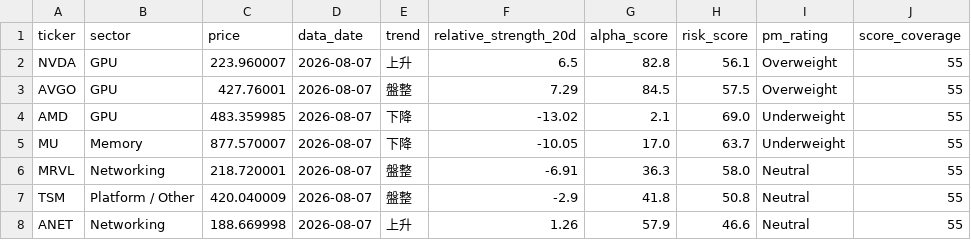
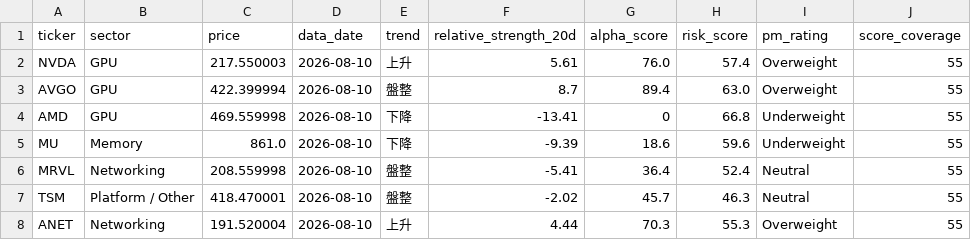
Before and after one commit to CharlesSunDATA/data_analyst_financial-report, a CSV file: data/watchlist.csv, drawn as a sheet; only a part is shown; the diff covers the shown part only.

```diff
--- a/data/watchlist.csv
+++ b/data/watchlist.csv
@@ -1,8 +1,8 @@
 ticker,sector,price,data_date,trend,relative_strength_20d,alpha_score,risk_score,pm_rating,score_coverage
-NVDA,GPU,223.960007,2026-08-07,上升,6.5,82.8,56.1,Overweight,55
-AVGO,GPU,427.76001,2026-08-07,盤整,7.29,84.5,57.5,Overweight,55
-AMD,GPU,483.359985,2026-08-07,下降,-13.02,2.1,69.0,Underweight,55
-MU,Memory,877.570007,2026-08-07,下降,-10.05,17.0,63.7,Underweight,55
-MRVL,Networking,218.720001,2026-08-07,盤整,-6.91,36.3,58.0,Neutral,55
-TSM,Platform / Other,420.040009,2026-08-07,盤整,-2.9,41.8,50.8,Neutral,55
-ANET,Networking,188.669998,2026-08-07,上升,1.26,57.9,46.6,Neutral,55
+NVDA,GPU,217.550003,2026-08-10,上升,5.61,76.0,57.4,Overweight,55
+AVGO,GPU,422.399994,2026-08-10,盤整,8.7,89.4,63.0,Overweight,55
+AMD,GPU,469.559998,2026-08-10,下降,-13.41,0,66.8,Underweight,55
+MU,Memory,861.0,2026-08-10,下降,-9.39,18.6,59.6,Underweight,55
+MRVL,Networking,208.559998,2026-08-10,盤整,-5.41,36.4,52.4,Neutral,55
+TSM,Platform / Other,418.470001,2026-08-10,盤整,-2.02,45.7,46.3,Neutral,55
+ANET,Networking,191.520004,2026-08-10,上升,4.44,70.3,55.3,Overweight,55
```
Also changed, not shown: 46 edited cells elsewhere in this file, data/price_history.csv, data/sector_rotation.csv, 3 other files.
